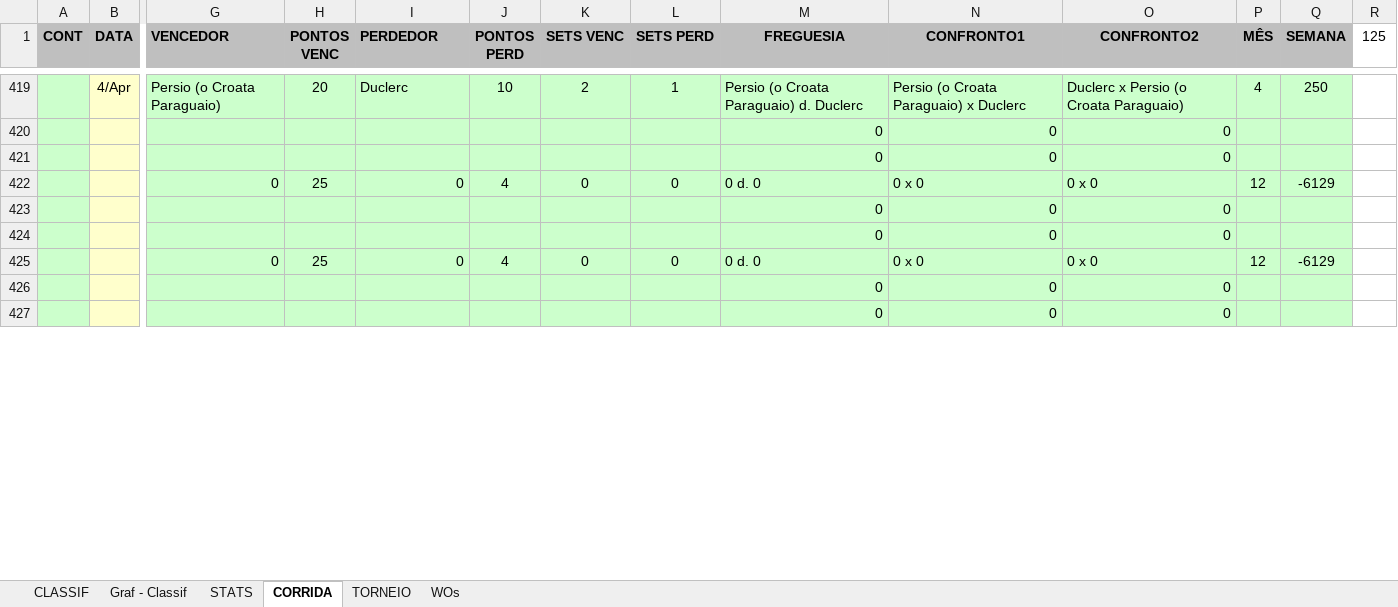
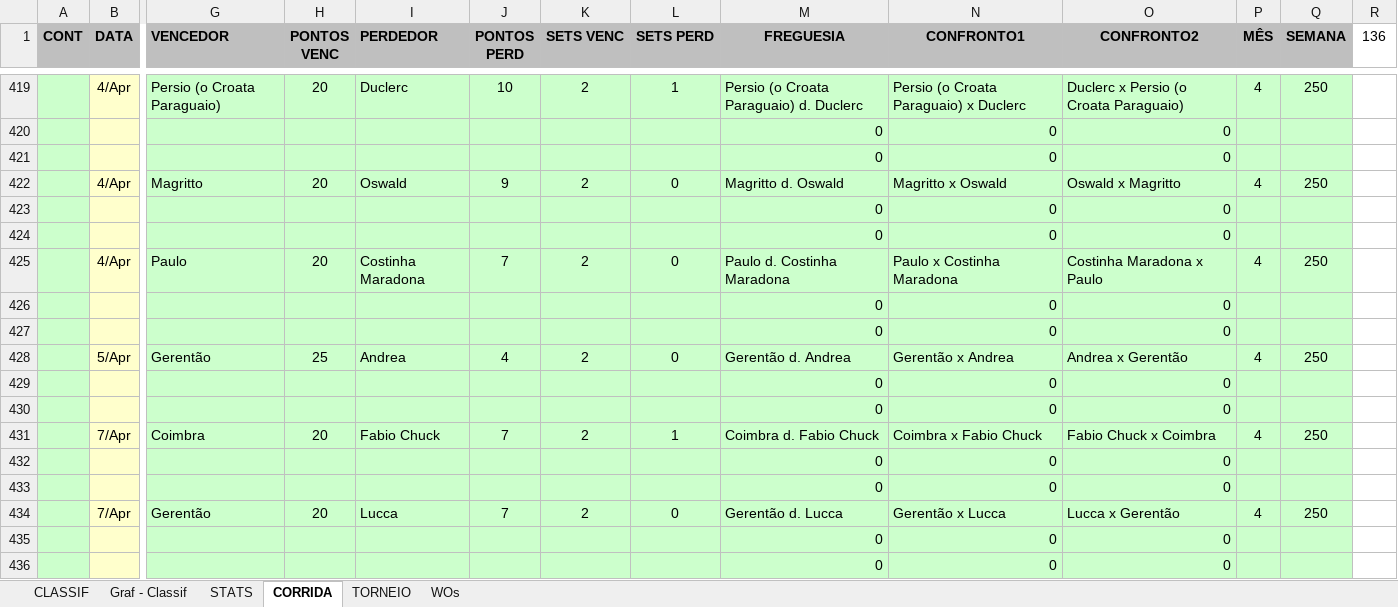
Before and after one commit to juanper/ATPerebas, an Excel workbook: 2022/semestre_1/ATPerebas - 1S22.xlsx, sheet CORRIDA, drawn as a sheet; only a part is shown, gaps mark what is left out; values as stored, in another font and other column widths than the file's, no borders; charts and pictures not drawn; removed rows and columns are numbered as before the commit, all else as after; rows hold the shown columns only; the diff covers the shown part only; the diff names each change by its address in the sheet, - before the commit and + after, or states it on an @@ line.

```diff
--- a/2022/semestre_1/ATPerebas - 1S22.xlsx (sheet CORRIDA)
+++ b/2022/semestre_1/ATPerebas - 1S22.xlsx (sheet CORRIDA)
-R1: 125
+R1: 136
-row 422:  |  | 0 | 25 | 0 | 4 | 0 | 0 | 0 d. 0 | 0 x 0 | 0 x 0 | 12 | -6129
+row 422:  | 4/Apr | Magritto | 20 | Oswald | 9 | 2 | 0 | Magritto d. Oswald | Magritto x Oswald | Oswald x Magritto | 4 | 250
+row 423:  |  |  |  |  |  |  |  | 0 | 0 | 0
+row 425:  | 4/Apr | Paulo | 20 | Costinha Maradona | 7 | 2 | 0 | Paulo d. Costinha Maradona | Paulo x Costinha Maradona | Costinha Maradona x Paulo | 4 | 250
+row 426:  |  |  |  |  |  |  |  | 0 | 0 | 0
-row 425:  |  | 0 | 25 | 0 | 4 | 0 | 0 | 0 d. 0 | 0 x 0 | 0 x 0 | 12 | -6129
+row 428:  | 5/Apr | Gerentão | 25 | Andrea | 4 | 2 | 0 | Gerentão d. Andrea | Gerentão x Andrea | Andrea x Gerentão | 4 | 250
+row 429:  |  |  |  |  |  |  |  | 0 | 0 | 0
+row 431:  | 7/Apr | Coimbra | 20 | Fabio Chuck | 7 | 2 | 1 | Coimbra d. Fabio Chuck | Coimbra x Fabio Chuck | Fabio Chuck x Coimbra | 4 | 250
+row 432:  |  |  |  |  |  |  |  | 0 | 0 | 0
+row 433:  |  |  |  |  |  |  |  | 0 | 0 | 0
+row 434:  | 7/Apr | Gerentão | 20 | Lucca | 7 | 2 | 0 | Gerentão d. Lucca | Gerentão x Lucca | Lucca x Gerentão | 4 | 250
+row 435:  |  |  |  |  |  |  |  | 0 | 0 | 0
```
Also changed, not shown: 32 added rows, 41 removed rows and 15 edited cells elsewhere in this sheet, sheet STATS, sheet CLASSIF, sheet WOs, hidden cells, charts or pictures, 20 other files.
